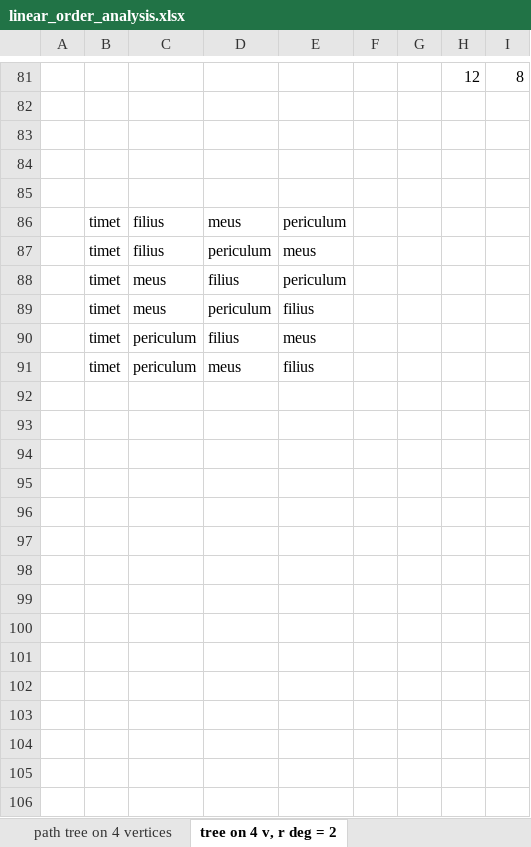
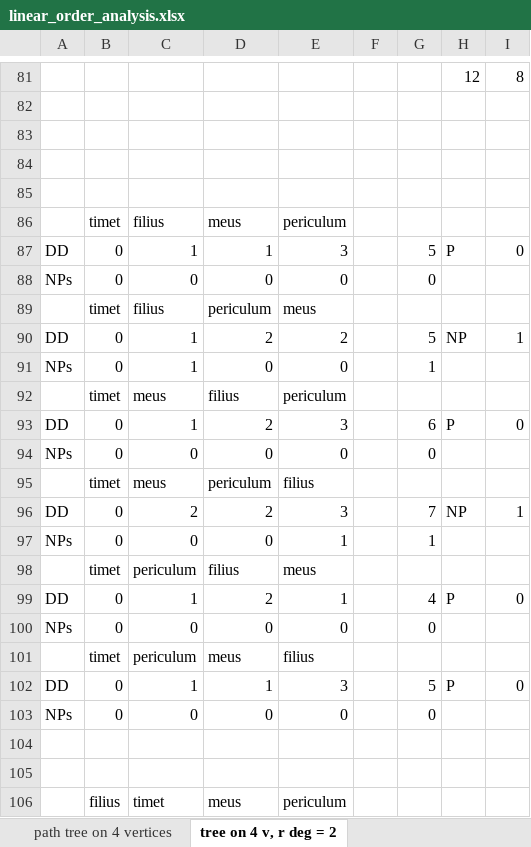
Before and after one commit to rgorman/syntacto_stylistics, an Excel workbook: Projectivity/linear_order_analysis.xlsx, sheet tree on 4 v, r deg = 2, drawn as a sheet; only a part is shown, gaps mark what is left out; values as stored, in another font and other column widths than the file's, no borders; the diff covers the shown part only; the diff names each change by its address in the sheet, - before the commit and + after, or states it on an @@ line.

```diff
--- a/Projectivity/linear_order_analysis.xlsx (sheet tree on 4 v, r deg = 2)
+++ b/Projectivity/linear_order_analysis.xlsx (sheet tree on 4 v, r deg = 2)
+row 87: DD | 0 | 1 | 1 | 3 |  | 5 | P | 0
+row 88: NPs | 0 | 0 | 0 | 0 |  | 0
+row 90: DD | 0 | 1 | 2 | 2 |  | 5 | NP | 1
+row 91: NPs | 0 | 1 | 0 | 0 |  | 1
+row 93: DD | 0 | 1 | 2 | 3 |  | 6 | P | 0
+row 94: NPs | 0 | 0 | 0 | 0 |  | 0
+row 96: DD | 0 | 2 | 2 | 3 |  | 7 | NP | 1
+row 97: NPs | 0 | 0 | 0 | 1 |  | 1
+row 99: DD | 0 | 1 | 2 | 1 |  | 4 | P | 0
+row 100: NPs | 0 | 0 | 0 | 0 |  | 0
+row 102: DD | 0 | 1 | 1 | 3 |  | 5 | P | 0
+row 103: NPs | 0 | 0 | 0 | 0 |  | 0
+row 104: (empty)
+row 105: (empty)
+row 106:  | filius | timet | meus | periculum
```
Also changed, not shown: 59 added rows elsewhere in this sheet, 10 other files.
